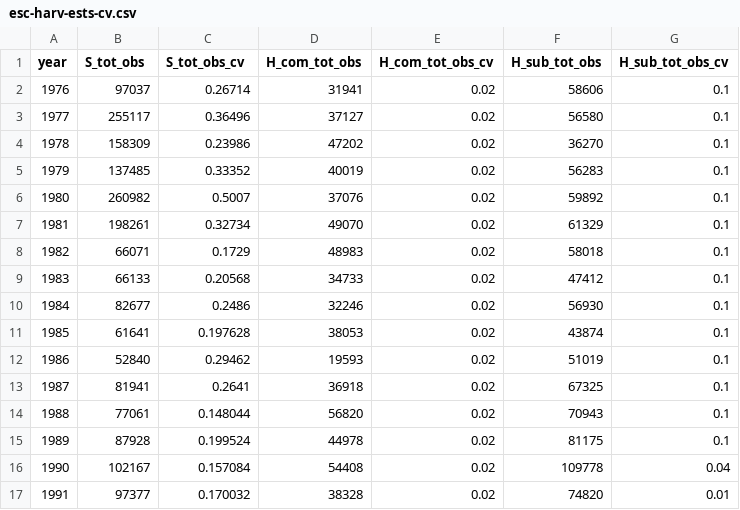
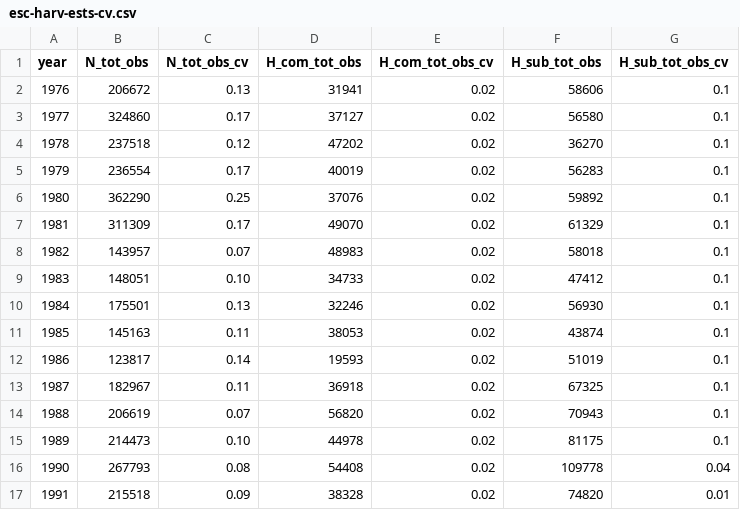
Before and after one commit to bstaton1/esc-qual-ms-analysis, a CSV file: 2-model-fit/inputs/esc-harv-ests-cv.csv, drawn as a sheet; only a part is shown; the diff covers the shown part only.

Commit message:
update aggregate abundance and catch data
Plus an error DISCOVERED:

The CV on escapement was too high before. My suspicion is I was using them from the double CV scenario from a file sent to me by HH. I'm now entering the information for total run in this file, and will calculate escapement and escapement observation CV from N, Hcom, and Hsub in the main data prep script

```diff
--- a/2-model-fit/inputs/esc-harv-ests-cv.csv
+++ b/2-model-fit/inputs/esc-harv-ests-cv.csv
@@ -1,17 +1,17 @@
-year,S_tot_obs,S_tot_obs_cv,H_com_tot_obs,H_com_tot_obs_cv,H_sub_tot_obs,H_sub_tot_obs_cv
-1976,97037,0.26714,31941,0.02,58606,0.1
-1977,255117,0.36496,37127,0.02,56580,0.1
-1978,158309,0.23986,47202,0.02,36270,0.1
-1979,137485,0.33352,40019,0.02,56283,0.1
-1980,260982,0.5007,37076,0.02,59892,0.1
-1981,198261,0.32734,49070,0.02,61329,0.1
-1982,66071,0.1729,48983,0.02,58018,0.1
-1983,66133,0.20568,34733,0.02,47412,0.1
-1984,82677,0.2486,32246,0.02,56930,0.1
-1985,61641,0.197628,38053,0.02,43874,0.1
-1986,52840,0.29462,19593,0.02,51019,0.1
-1987,81941,0.2641,36918,0.02,67325,0.1
-1988,77061,0.148044,56820,0.02,70943,0.1
-1989,87928,0.199524,44978,0.02,81175,0.1
-1990,102167,0.157084,54408,0.02,109778,0.04
-1991,97377,0.170032,38328,0.02,74820,0.01
+year,N_tot_obs,N_tot_obs_cv,H_com_tot_obs,H_com_tot_obs_cv,H_sub_tot_obs,H_sub_tot_obs_cv
+1976,206672,0.13,31941,0.02,58606,0.1
+1977,324860,0.17,37127,0.02,56580,0.1
+1978,237518,0.12,47202,0.02,36270,0.1
+1979,236554,0.17,40019,0.02,56283,0.1
+1980,362290,0.25,37076,0.02,59892,0.1
+1981,311309,0.17,49070,0.02,61329,0.1
+1982,143957,0.07,48983,0.02,58018,0.1
+1983,148051,0.10,34733,0.02,47412,0.1
+1984,175501,0.13,32246,0.02,56930,0.1
+1985,145163,0.11,38053,0.02,43874,0.1
+1986,123817,0.14,19593,0.02,51019,0.1
+1987,182967,0.11,36918,0.02,67325,0.1
+1988,206619,0.07,56820,0.02,70943,0.1
+1989,214473,0.10,44978,0.02,81175,0.1
+1990,267793,0.08,54408,0.02,109778,0.04
+1991,215518,0.09,38328,0.02,74820,0.01
```
Also changed, not shown: 2 added rows and 72 edited cells elsewhere in this file.
